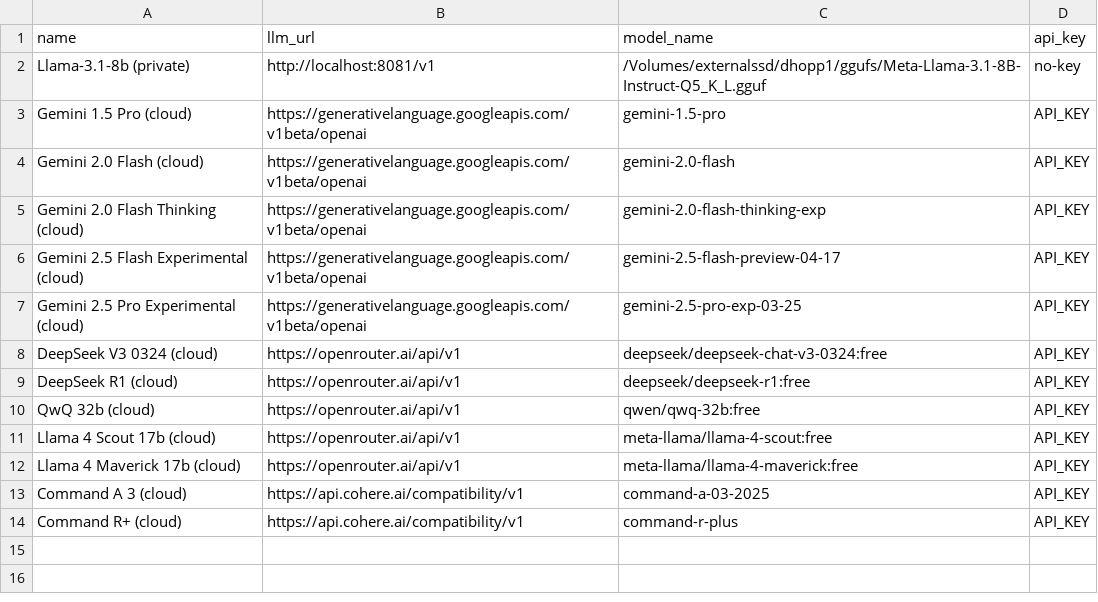
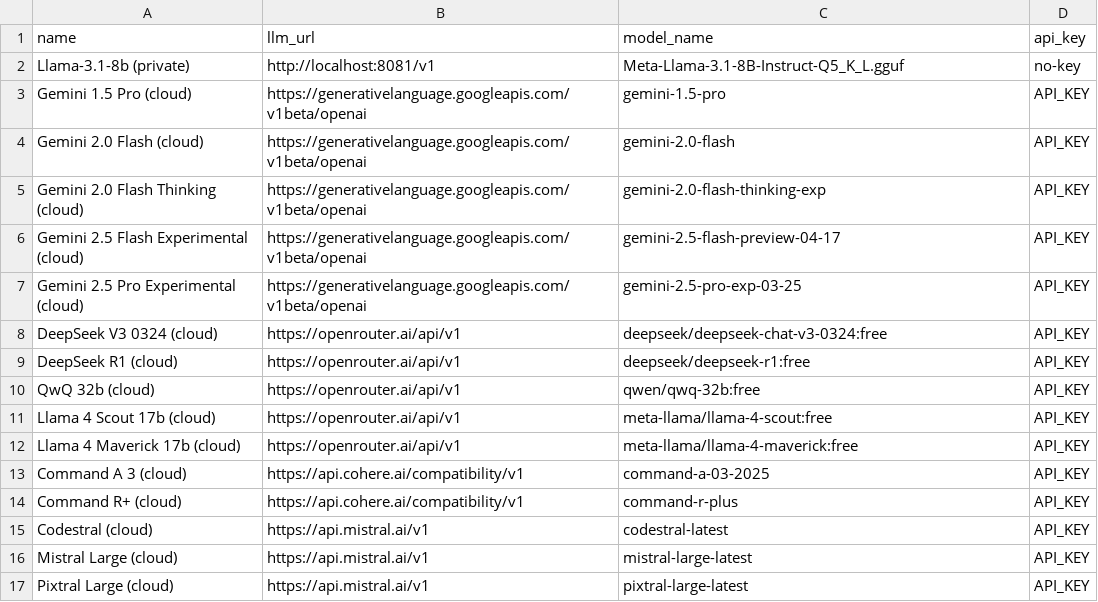
Before and after one commit to dhopp1/statschat, a CSV file: metadata/llm_list.csv, drawn as a sheet.

Commit message:
Updating LLM list

```diff
--- a/metadata/llm_list.csv
+++ b/metadata/llm_list.csv
@@ -1,3 +1,3 @@
 name,llm_url,model_name,api_key
-Llama-3.1-8b (private),http://localhost:8081/v1,/Volumes/externalssd/dhopp1/ggufs/Meta-Llama-3.1-8B-Instruct-Q5_K_L.gguf,no-key
+Llama-3.1-8b (private),http://localhost:8081/v1,Meta-Llama-3.1-8B-Instruct-Q5_K_L.gguf,no-key
 Gemini 1.5 Pro (cloud),https://generativelanguage.googleapis.com/v1beta/openai,gemini-1.5-pro,API_KEY
@@ -14 +14,4 @@ Command A 3 (cloud),https://api.cohere.ai/compatibility/v1,command-a-03-2025,API
 Command R+ (cloud),https://api.cohere.ai/compatibility/v1,command-r-plus,API_KEY
+Codestral (cloud),https://api.mistral.ai/v1,codestral-latest,API_KEY
+Mistral Large (cloud),https://api.mistral.ai/v1,mistral-large-latest,API_KEY
+Pixtral Large (cloud),https://api.mistral.ai/v1,pixtral-large-latest,API_KEY
```
